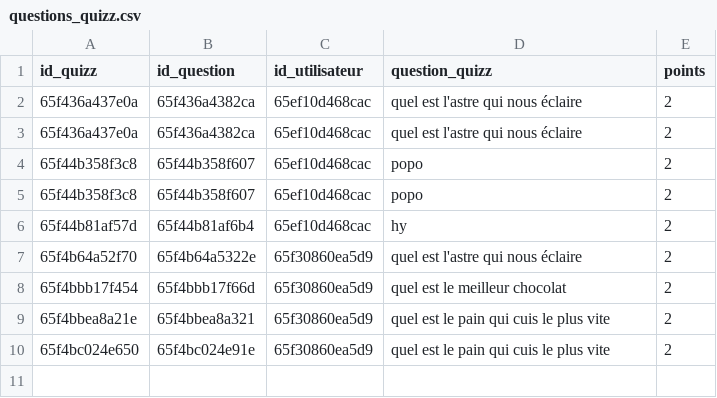
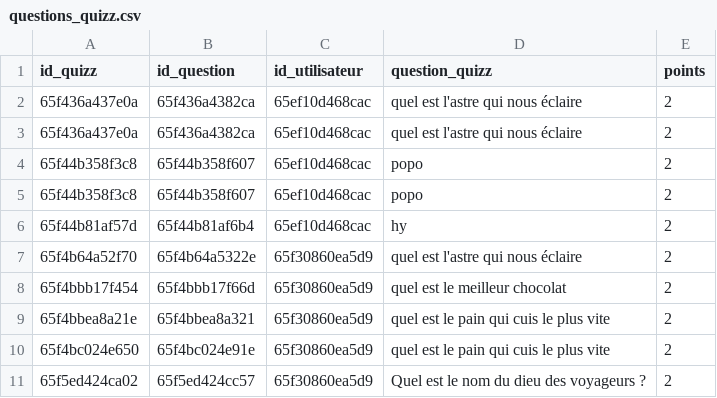
Before and after one commit to MSAcom/Quizzeo, a CSV file: quizz/creationquizz/questions_quizz.csv, drawn as a sheet; the diff names each change by its address in the sheet, - before the commit and + after, or states it on an @@ line.

```diff
--- a/quizz/creationquizz/questions_quizz.csv
+++ b/quizz/creationquizz/questions_quizz.csv
+row 11: 65f5ed424ca02 | 65f5ed424cc57 | 65f30860ea5d9 | Quel est le nom du dieu des voyageurs ? | 2
```
Also changed, not shown: quizz/creationquizz/quizz.csv, quizz/creationquizz/reponses_quizz.csv, 5 other files.
